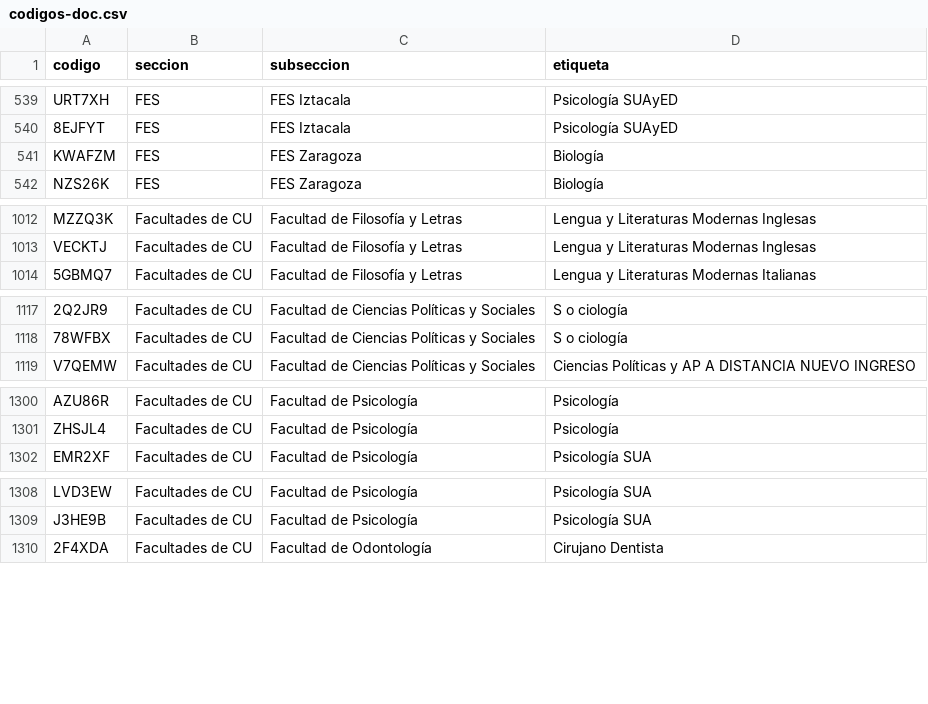
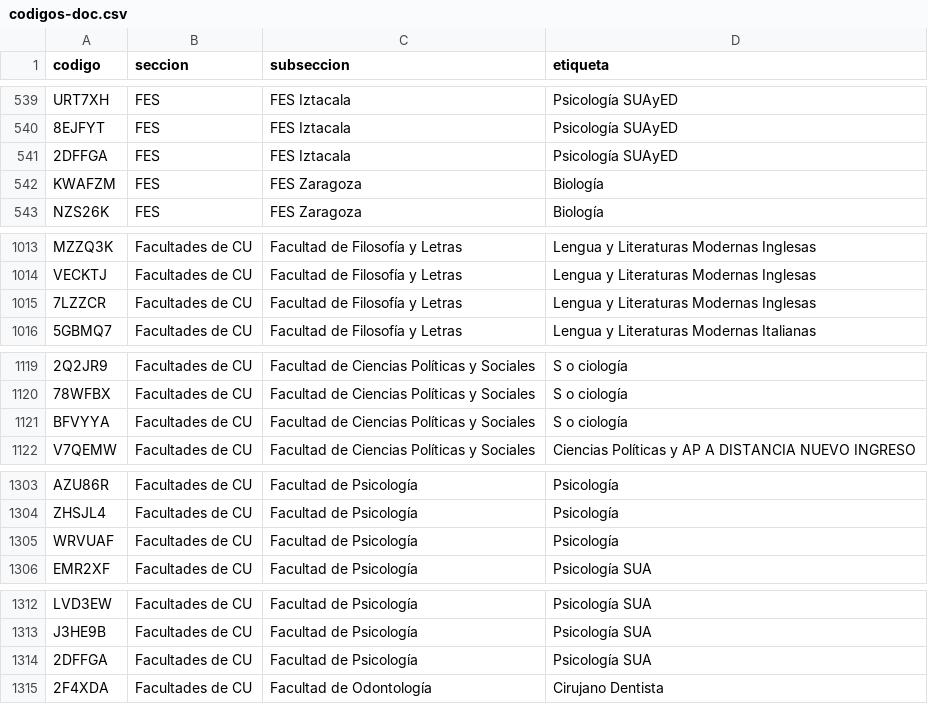
Before and after one commit to jaguarOR/espacio-unam-codigos, a CSV file: datos/codigos-doc.csv, drawn as a sheet; only a part is shown, gaps mark what is left out; the diff covers the shown part only; the diff names each change by its address in the sheet, - before the commit and + after, or states it on an @@ line.

```diff
--- a/datos/codigos-doc.csv
+++ b/datos/codigos-doc.csv
+row 541: 2DFFGA | FES | FES Iztacala | Psicología SUAyED
+row 1015: 7LZZCR | Facultades de CU | Facultad de Filosofía y Letras | Lengua y Literaturas Modernas Inglesas
+row 1121: BFVYYA | Facultades de CU | Facultad de Ciencias Políticas y Sociales | S o ciología
+row 1305: WRVUAF | Facultades de CU | Facultad de Psicología | Psicología
+row 1314: 2DFFGA | Facultades de CU | Facultad de Psicología | Psicología SUA
```
Also changed, not shown: 6 added rows elsewhere in this file, 9 other files.
